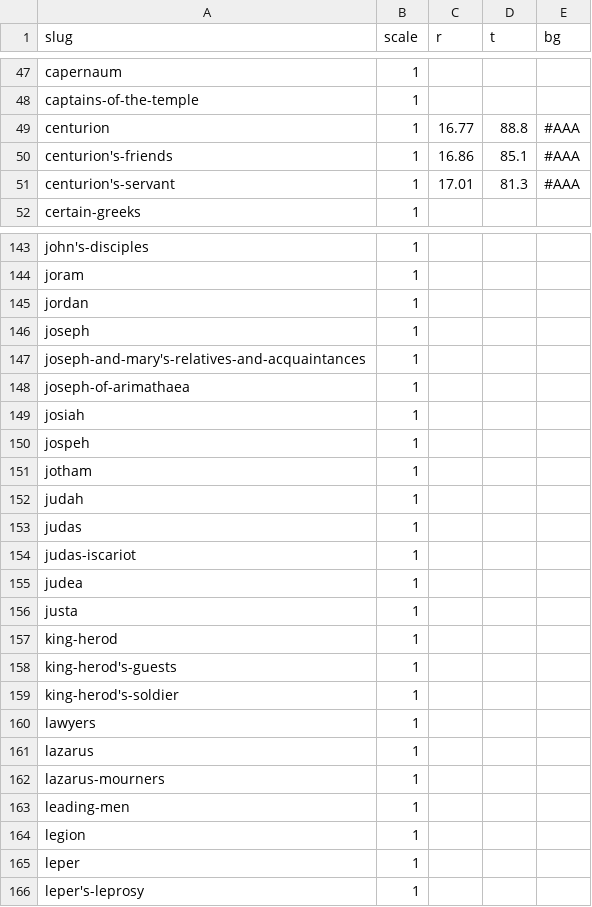
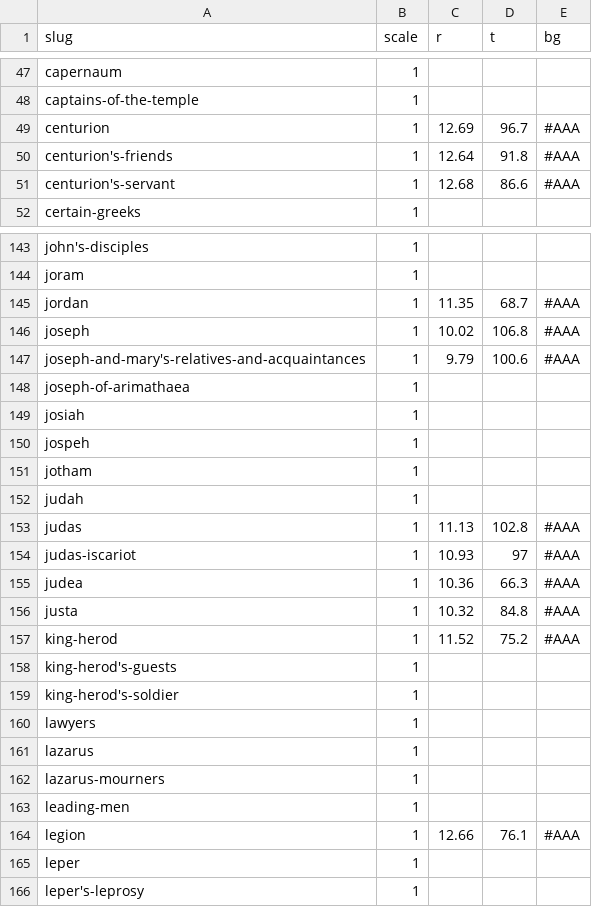
Before and after one commit to gospeldesk/www.gospeldesk.org, a CSV file: src/synaxis.csv, drawn as a sheet; only a part is shown, gaps mark what is left out.

Commit message:
Wonder where the line is

```diff
--- a/src/synaxis.csv
+++ b/src/synaxis.csv
@@ -48,5 +48,5 @@ slug,scale,r,t,bg
 "captains-of-the-temple",1,,,
-"centurion",1,16.77,88.8,#AAA
-"centurion's-friends",1,16.86,85.1,#AAA
-"centurion's-servant",1,17.01,81.3,#AAA
+"centurion",1,12.69,96.7,#AAA
+"centurion's-friends",1,12.64,91.8,#AAA
+"centurion's-servant",1,12.68,86.6,#AAA
 "certain-greeks",1,,,
@@ -144,5 +144,5 @@ slug,scale,r,t,bg
 "joram",1,,,
-"jordan",1,,,
-"joseph",1,,,
-"joseph-and-mary's-relatives-and-acquaintances",1,,,
+"jordan",1,11.35,68.7,#AAA
+"joseph",1,10.02,106.8,#AAA
+"joseph-and-mary's-relatives-and-acquaintances",1,9.79,100.6,#AAA
 "joseph-of-arimathaea",1,,,
@@ -152,7 +152,7 @@ slug,scale,r,t,bg
 "judah",1,,,
-"judas",1,,,
-"judas-iscariot",1,,,
-"judea",1,,,
-"justa",1,,,
-"king-herod",1,,,
+"judas",1,11.13,102.8,#AAA
+"judas-iscariot",1,10.93,97,#AAA
+"judea",1,10.36,66.3,#AAA
+"justa",1,10.32,84.8,#AAA
+"king-herod",1,11.52,75.2,#AAA
 "king-herod's-guests",1,,,
@@ -163,3 +163,3 @@ slug,scale,r,t,bg
 "leading-men",1,,,
-"legion",1,,,
+"legion",1,12.66,76.1,#AAA
 "leper",1,,,
```
